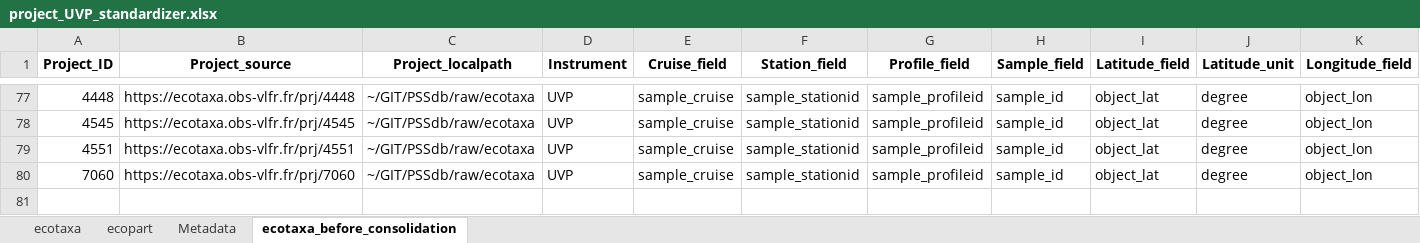
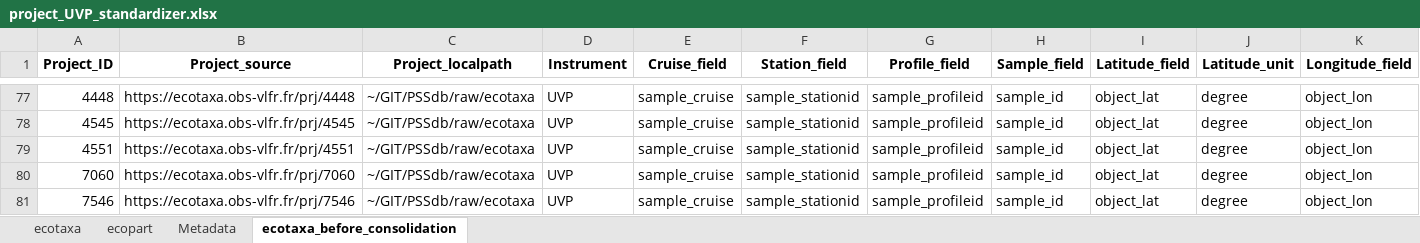
Before and after one commit to jessluo/PSSdb, an Excel workbook: raw/project_UVP_standardizer.xlsx, sheet ecotaxa_before_consolidation, drawn as a sheet; only a part is shown, gaps mark what is left out; values as stored, in another font and other column widths than the file's, no borders; rows hold the shown columns only; the diff names each change by its address in the sheet, - before the commit and + after, or states it on an @@ line.

```diff
--- a/raw/project_UVP_standardizer.xlsx (sheet ecotaxa_before_consolidation)
+++ b/raw/project_UVP_standardizer.xlsx (sheet ecotaxa_before_consolidation)
+row 81: 7546 | https://ecotaxa.obs-vlfr.fr/prj/7546 | ~/GIT/PSSdb/raw/ecotaxa | UVP | sample_cruise | sample_stationid | sample_profileid | sample_id | object_lat | degree | object_lon
```
Also changed, not shown: sheet ecotaxa, sheet ecopart.
